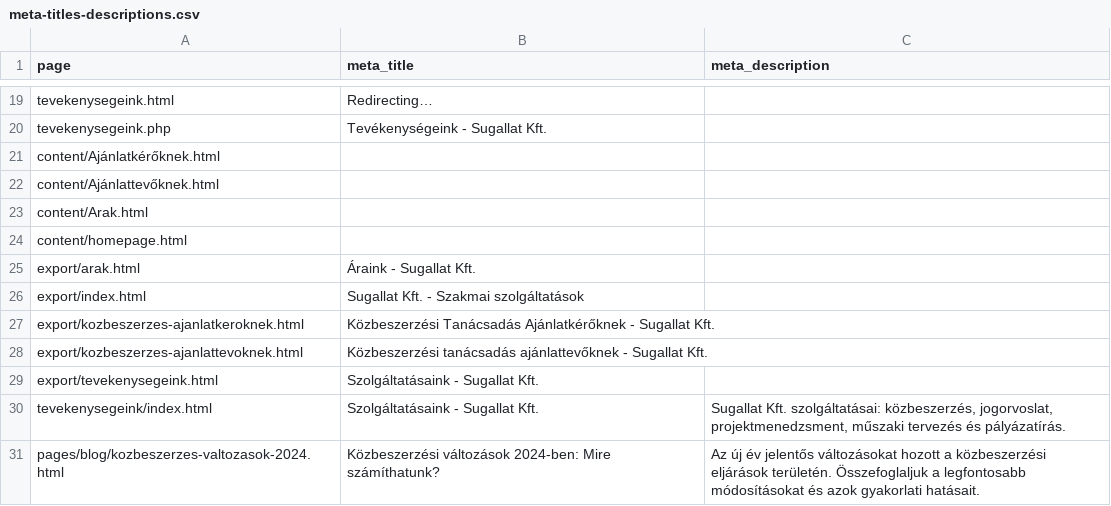
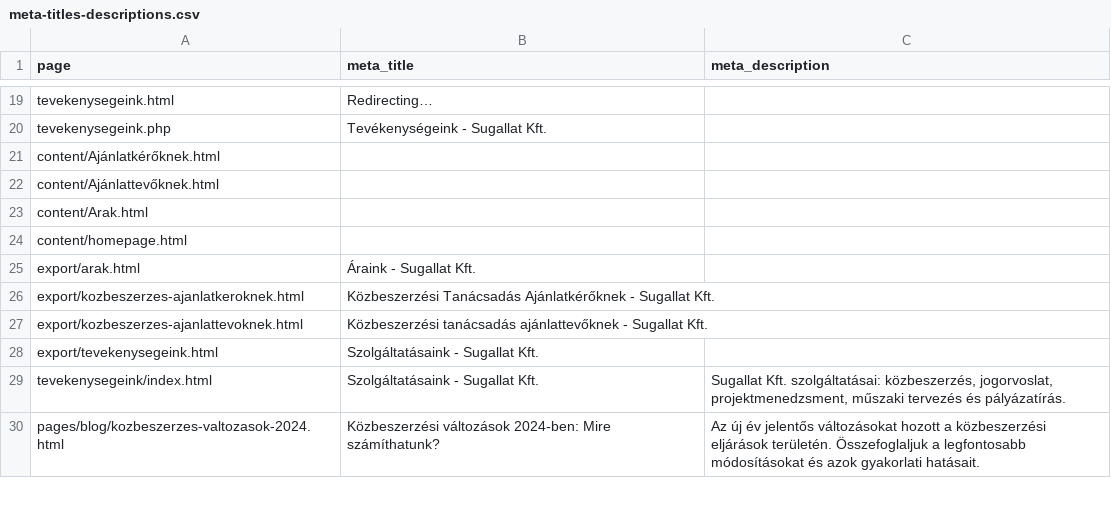
Before and after one commit to JurgenRauch/Sugallat.hu, a CSV file: meta-titles-descriptions.csv, drawn as a sheet; only a part is shown, gaps mark what is left out.

```diff
--- a/meta-titles-descriptions.csv
+++ b/meta-titles-descriptions.csv
@@ -25,3 +25,2 @@ page,meta_title,meta_description
 "export/arak.html","Áraink - Sugallat Kft.",
-"export/index.html","Sugallat Kft. - Szakmai szolgáltatások",
 "export/kozbeszerzes-ajanlatkeroknek.html","Közbeszerzési Tanácsadás Ajánlatkérőknek - Sugallat Kft.",
```
Also changed, not shown: meta-titles-descriptions-non-redirect.csv, 32 other files.
